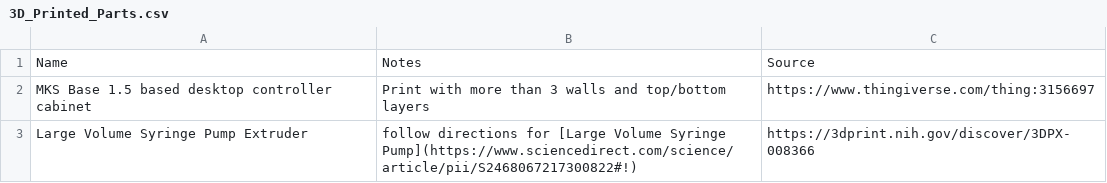
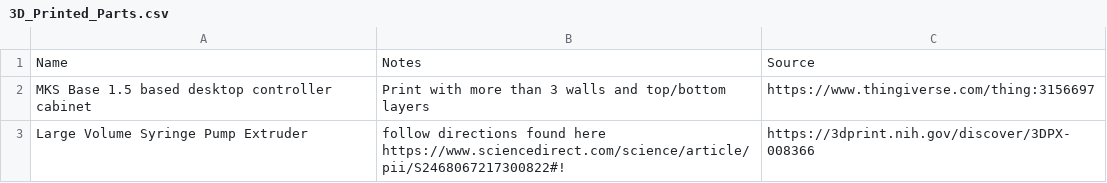
Before and after one commit to FOSH-following-demand/Syringe_Pump, a CSV file: Hardware/Frame/3D_Printed_Parts/3D_Printed_Parts.csv, drawn as a sheet.

Commit message:
Update 3D_Printed_Parts.csv

```diff
--- a/Hardware/Frame/3D_Printed_Parts/3D_Printed_Parts.csv
+++ b/Hardware/Frame/3D_Printed_Parts/3D_Printed_Parts.csv
@@ -2,2 +2,2 @@ Name,Notes,Source
 MKS Base 1.5 based desktop controller cabinet,Print with more than 3 walls and top/bottom layers,https://www.thingiverse.com/thing:3156697
-Large Volume Syringe Pump Extruder,follow directions for [Large Volume Syringe Pump](https://www.sciencedirect.com/science/article/pii/S2468067217300822#!) ,https://3dprint.nih.gov/discover/3DPX-008366
+Large Volume Syringe Pump Extruder,follow directions found here https://www.sciencedirect.com/science/article/pii/S2468067217300822#!,https://3dprint.nih.gov/discover/3DPX-008366
```
